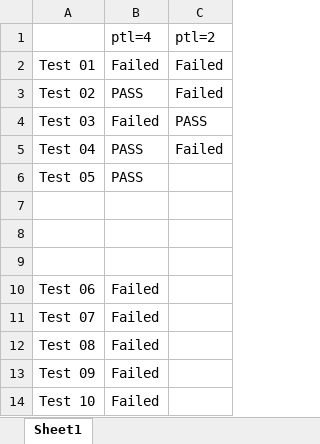
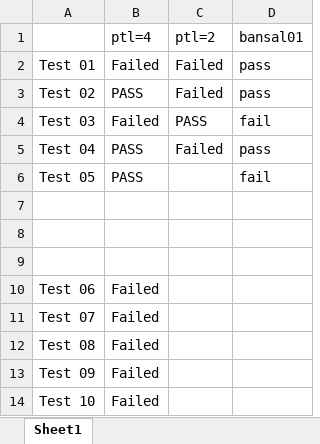
Before and after one commit to stapesai/J.A.R.V.I.S, an Excel workbook: model/test.xlsx, sheet Sheet1, drawn as a sheet; values as stored, in another font and other column widths than the file's, no borders; the diff names each change by its address in the sheet, - before the commit and + after, or states it on an @@ line.

```diff
--- a/model/test.xlsx (sheet Sheet1)
+++ b/model/test.xlsx (sheet Sheet1)
+column D, rows 1-6: bansal01 | pass | pass | fail | pass | fail
```
Also changed, not shown: 3 other files.
